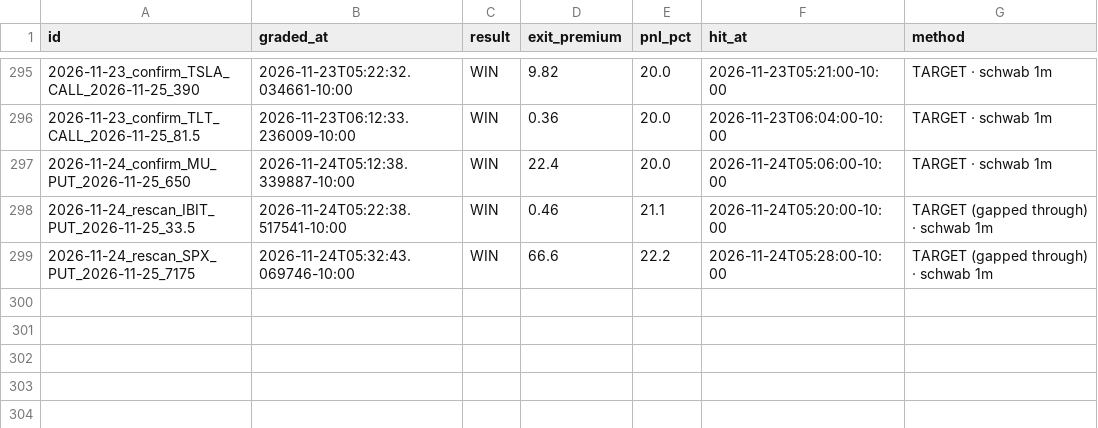
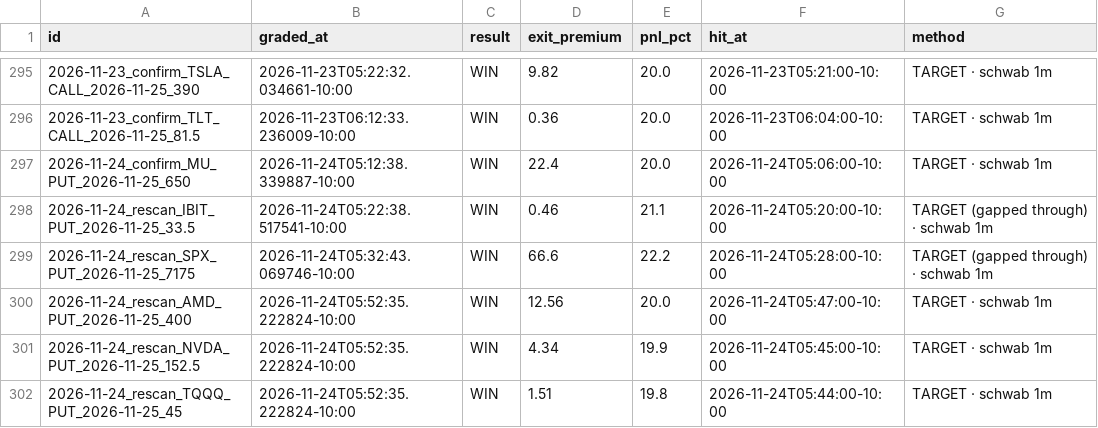
Before and after one commit to Seed808/theesness-market, a CSV file: ledger/grades_t1.csv, drawn as a sheet; only a part is shown, gaps mark what is left out; the diff names each change by its address in the sheet, - before the commit and + after, or states it on an @@ line.

Commit message:
ledger: 2026-11-24T15:55Z

```diff
--- a/ledger/grades_t1.csv
+++ b/ledger/grades_t1.csv
+row 300: 2026-11-24_rescan_AMD_PUT_2026-11-25_400 | 2026-11-24T05:52:35.222824-10:00 | WIN | 12.56 | 20.0 | 2026-11-24T05:47:00-10:00 | TARGET · schwab 1m
+row 301: 2026-11-24_rescan_NVDA_PUT_2026-11-25_152.5 | 2026-11-24T05:52:35.222824-10:00 | WIN | 4.34 | 19.9 | 2026-11-24T05:45:00-10:00 | TARGET · schwab 1m
+row 302: 2026-11-24_rescan_TQQQ_PUT_2026-11-25_45 | 2026-11-24T05:52:35.222824-10:00 | WIN | 1.51 | 19.8 | 2026-11-24T05:44:00-10:00 | TARGET · schwab 1m
```
Also changed, not shown: ledger/grades.csv, ledger/watch_grades.csv, 8 other files.
